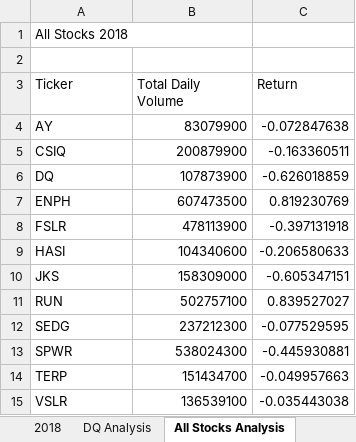
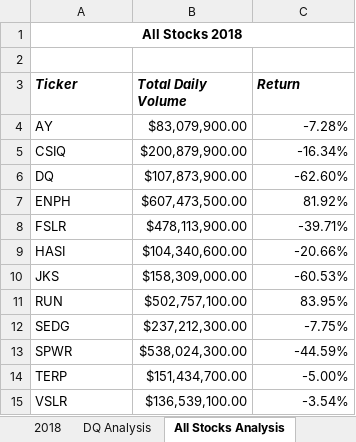
Before and after one commit to munno88/stock-analysis, an Excel workbook: green_stocks.xlsm, sheet All Stocks Analysis, drawn as a sheet; values as stored, in another font and other column widths than the file's, no borders; the diff names each change by its address in the sheet, - before the commit and + after, or states it on an @@ line.

Commit message:
formating fontstyle,merge cell, decimal,$

```diff
--- a/green_stocks.xlsm (sheet All Stocks Analysis)
+++ b/green_stocks.xlsm (sheet All Stocks Analysis)
@@ A1 bold: off → on, alignment: left → center @@
+A1:C1 merged
@@ A3:C3 bold: off → on, italic: off → on @@
-B4 (Total Daily Volume): 83079900
+B4 (Total Daily Volume): $83,079,900.00
-C4 (Return): -0.072847638
+C4 (Return): -7.28%
-B5 (Total Daily Volume): 200879900
+B5 (Total Daily Volume): $200,879,900.00
-C5 (Return): -0.163360511
+C5 (Return): -16.34%
-B6 (Total Daily Volume): 107873900
+B6 (Total Daily Volume): $107,873,900.00
-C6 (Return): -0.626018859
+C6 (Return): -62.60%
-B7 (Total Daily Volume): 607473500
+B7 (Total Daily Volume): $607,473,500.00
-C7 (Return): 0.819230769
+C7 (Return): 81.92%
-B8 (Total Daily Volume): 478113900
+B8 (Total Daily Volume): $478,113,900.00
-C8 (Return): -0.397131918
+C8 (Return): -39.71%
-B9 (Total Daily Volume): 104340600
+B9 (Total Daily Volume): $104,340,600.00
-C9 (Return): -0.206580633
+C9 (Return): -20.66%
-B10 (Total Daily Volume): 158309000
+B10 (Total Daily Volume): $158,309,000.00
-C10 (Return): -0.605347151
+C10 (Return): -60.53%
-B11 (Total Daily Volume): 502757100
+B11 (Total Daily Volume): $502,757,100.00
-C11 (Return): 0.839527027
+C11 (Return): 83.95%
-B12 (Total Daily Volume): 237212300
+B12 (Total Daily Volume): $237,212,300.00
-C12 (Return): -0.077529595
+C12 (Return): -7.75%
-B13 (Total Daily Volume): 538024300
+B13 (Total Daily Volume): $538,024,300.00
-C13 (Return): -0.445930881
+C13 (Return): -44.59%
-B14 (Total Daily Volume): 151434700
+B14 (Total Daily Volume): $151,434,700.00
-C14 (Return): -0.049957663
+C14 (Return): -5.00%
-B15 (Total Daily Volume): 136539100
+B15 (Total Daily Volume): $136,539,100.00
-C15 (Return): -0.035443038
+C15 (Return): -3.54%
```
